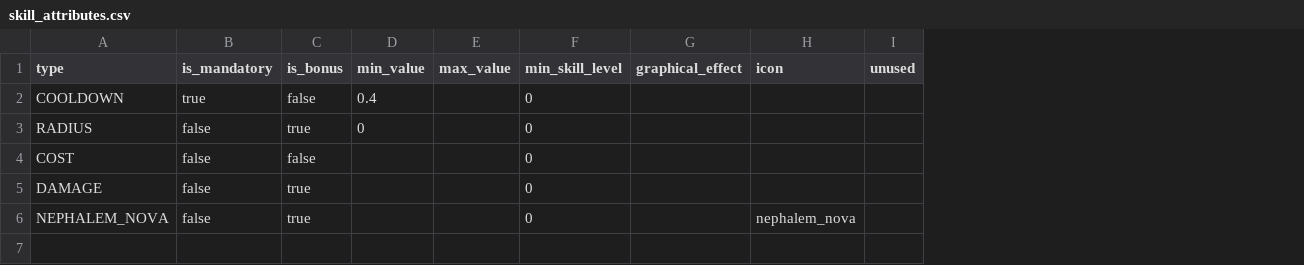
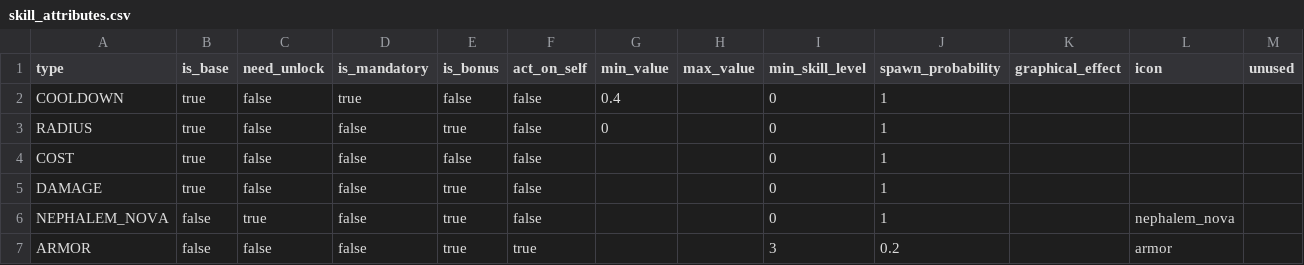
Before and after one commit to NecoProject/Neco-Project, a CSV file: Unity/Assets/Resources/Data/skill_attributes.csv, drawn as a sheet; the diff names each change by its address in the sheet, - before the commit and + after, or states it on an @@ line.

Commit message:
Armour attribute and image

```diff
--- a/Unity/Assets/Resources/Data/skill_attributes.csv
+++ b/Unity/Assets/Resources/Data/skill_attributes.csv
+column B (is_base), rows 2-6: true | true | true | true | false
+column C (need_unlock), rows 2-6: false | false | false | false | true
+column F (act_on_self), rows 2-6: all false
+column J (spawn_probability), rows 2-6: all 1
+row 7: ARMOR | false | false | false | true | true |  |  | 3 | 0.2 |  | armor
```
Also changed, not shown: 25 other files.
